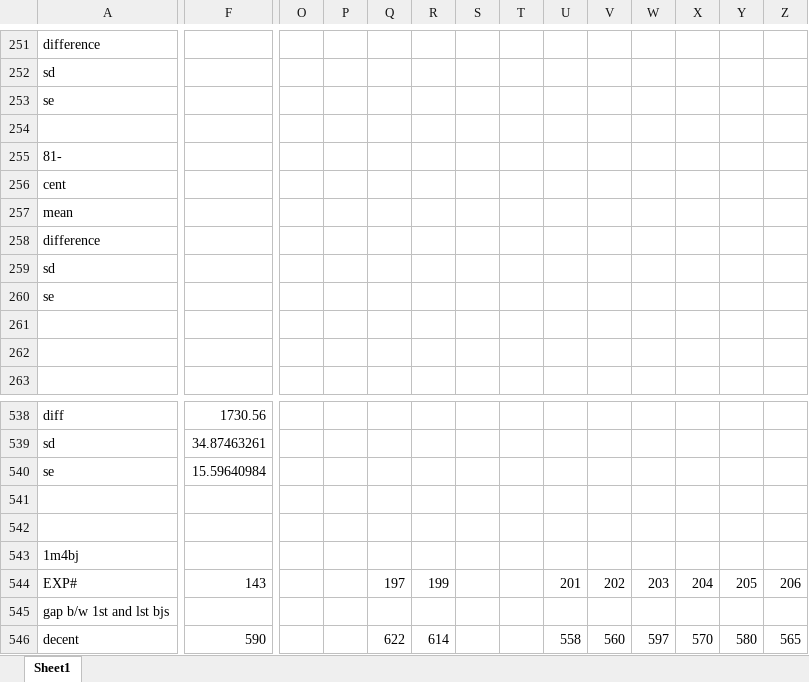
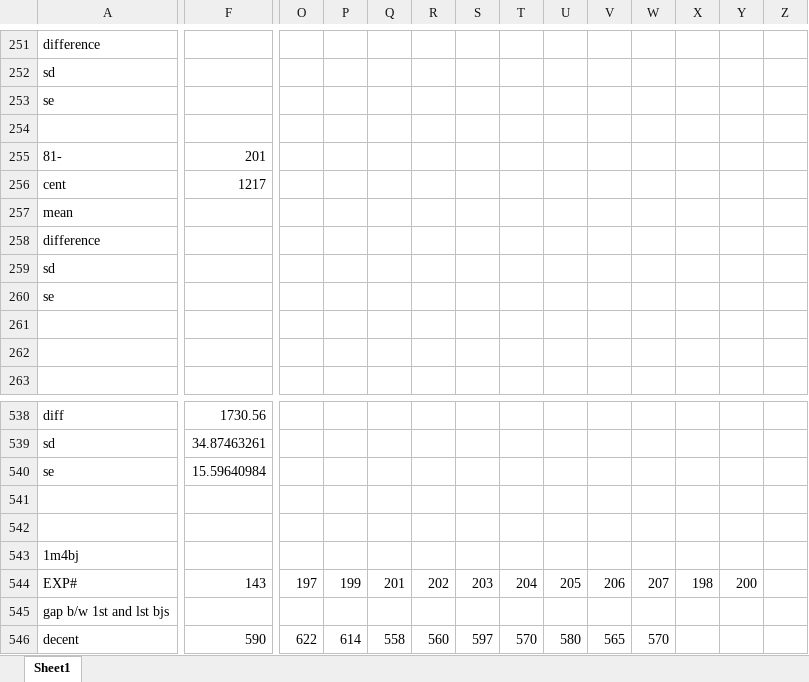
Before and after one commit to saga-project/saga-cpp-legacy-projects, an Excel workbook: papers/async-re/data/raw_data.xlsx, sheet Sheet1, drawn as a sheet; only a part is shown, gaps mark what is left out; values as stored, in another font and other column widths than the file's, no borders; charts and pictures not drawn; the diff covers the shown part only; the diff names each change by its address in the sheet, - before the commit and + after, or states it on an @@ line.

Commit message:
updated plots/new data
git-svn-id: file://localhost/tmp/svn2git/svn@3736 defb5e50-622e-49ec-a68e-d72c7db87b45

```diff
--- a/papers/async-re/data/raw_data.xlsx (sheet Sheet1)
+++ b/papers/async-re/data/raw_data.xlsx (sheet Sheet1)
-F255: (empty)
+F255: 201
-F256: (empty)
+F256: 1217
-O544: (empty)
+O544: 197
-P544: (empty)
+P544: 199
-Q544: 197
+Q544: 201
-R544: 199
+R544: 202
-S544: (empty)
+S544: 203
-T544: (empty)
+T544: 204
-U544: 201
+U544: 205
-V544: 202
+V544: 206
-W544: 203
+W544: 207
-X544: 204
+X544: 198
-Y544: 205
+Y544: 200
-Z544: 206
+Z544: (empty)
-O546: (empty)
+O546: 622
-P546: (empty)
+P546: 614
-Q546: 622
+Q546: 558
-R546: 614
+R546: 560
-S546: (empty)
+S546: 597
-T546: (empty)
+T546: 570
-U546: 558
+U546: 580
-V546: 560
+V546: 565
-W546: 597
+W546: 570
-X546: 570
+X546: (empty)
-Y546: 580
+Y546: (empty)
-Z546: 565
+Z546: (empty)
```
Also changed, not shown: 8 added rows, 8 removed rows and 161 edited cells elsewhere in this sheet, charts or pictures, papers/async-re/data/Refined_data_AL.xlsx.
